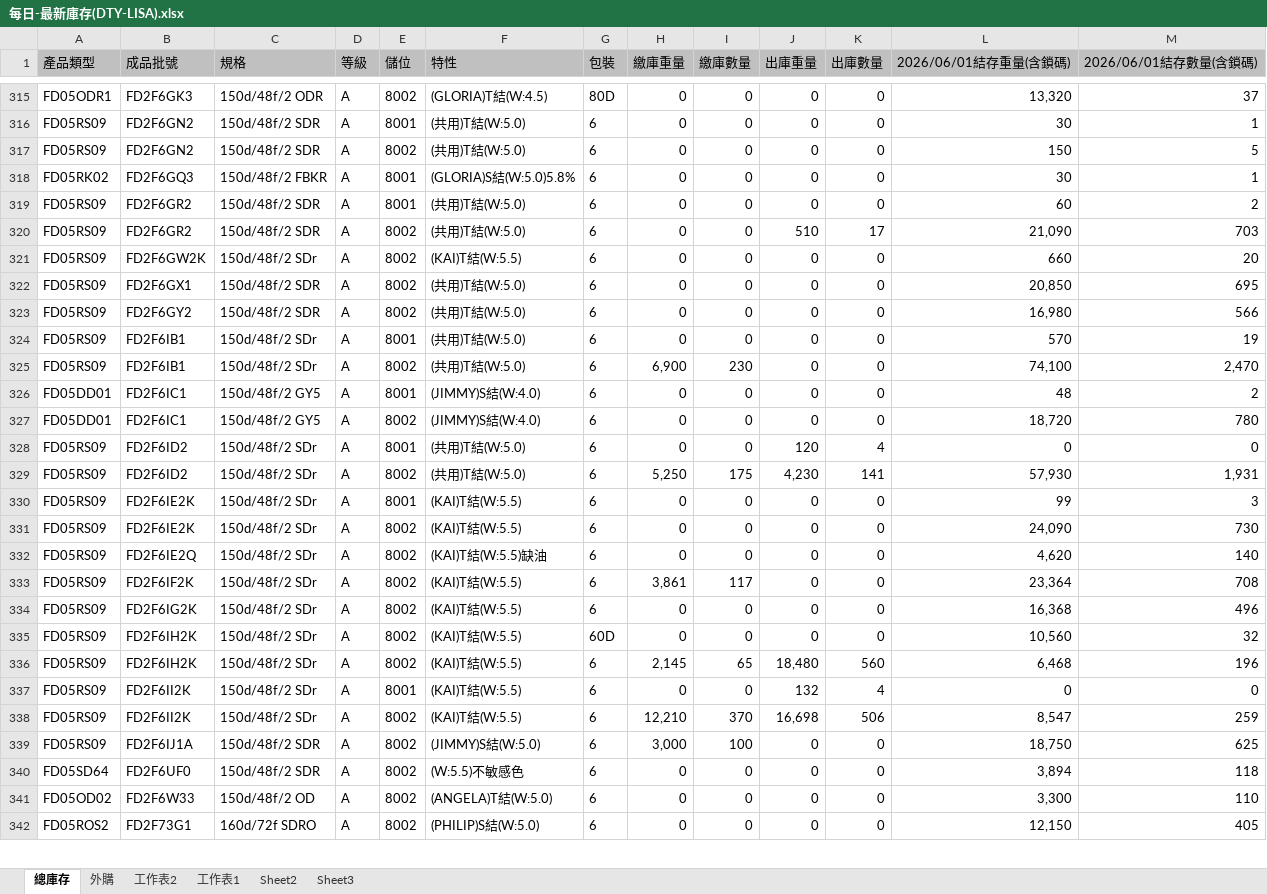
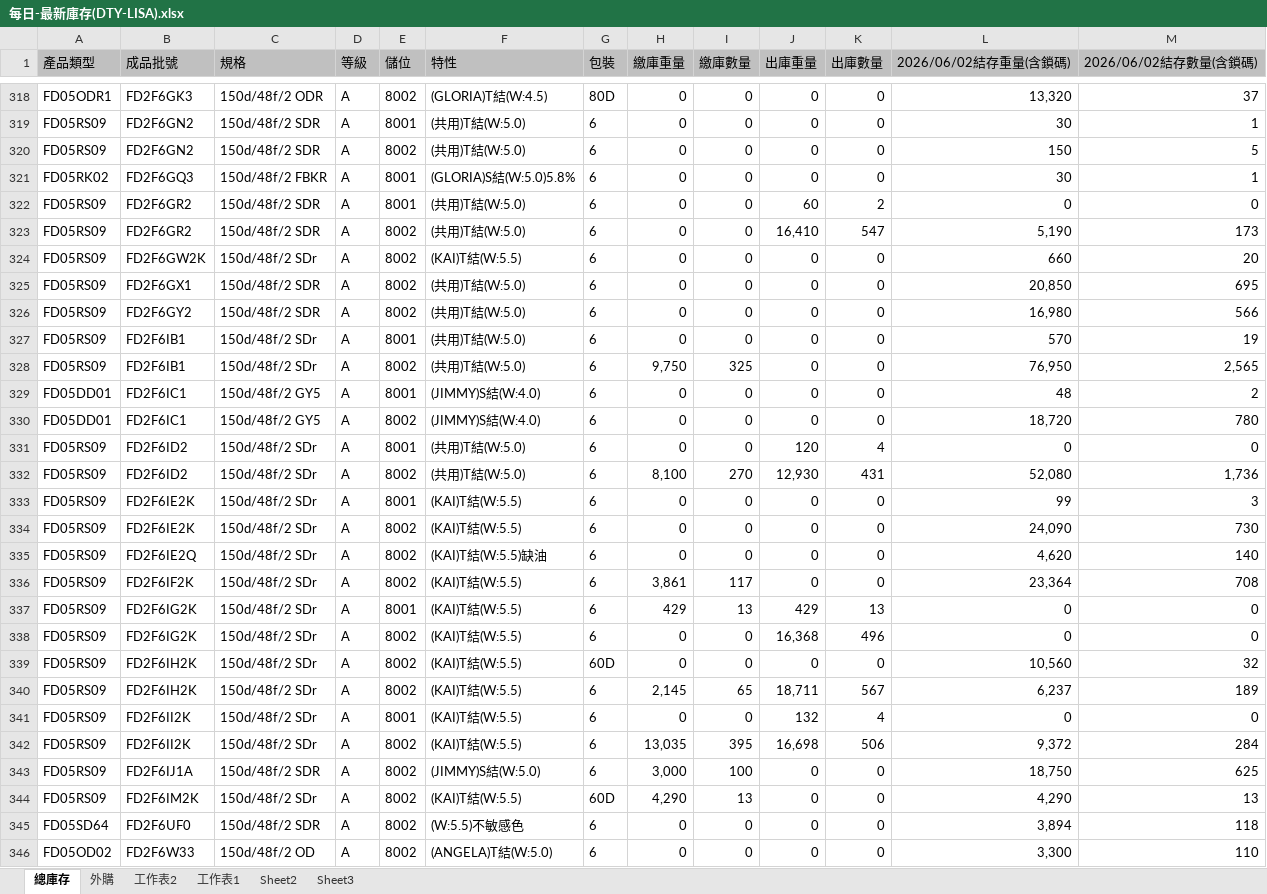
Before and after one commit to blaze0207/product-schedule, an Excel workbook: 每日-最新庫存(DTY-LISA).xlsx, sheet 總庫存, drawn as a sheet; only a part is shown, gaps mark what is left out; the shorter side is filled out with more unchanged rows; values as stored, in another font and other column widths than the file's, no borders; addresses are those after the commit; the diff covers the shown part only; the diff names each change by its address in the sheet, - before the commit and + after, or states it on an @@ line.

```diff
--- a/每日-最新庫存(DTY-LISA).xlsx (sheet 總庫存)
+++ b/每日-最新庫存(DTY-LISA).xlsx (sheet 總庫存)
-L1: 2026/06/01結存重量(含鎖碼)
+L1: 2026/06/02結存重量(含鎖碼)
-M1: 2026/06/01結存數量(含鎖碼)
+M1: 2026/06/02結存數量(含鎖碼)
-J322 (出庫重量): 0
+J322 (出庫重量): 60
-K322 (出庫數量): 0
+K322 (出庫數量): 2
-L322 (2026/06/02結存重量(含鎖碼)): 60
+L322 (2026/06/02結存重量(含鎖碼)): 0
-M322 (2026/06/02結存數量(含鎖碼)): 2
+M322 (2026/06/02結存數量(含鎖碼)): 0
-J323 (出庫重量): 510
+J323 (出庫重量): 16,410
-K323 (出庫數量): 17
+K323 (出庫數量): 547
-L323 (2026/06/02結存重量(含鎖碼)): 21,090
+L323 (2026/06/02結存重量(含鎖碼)): 5,190
-M323 (2026/06/02結存數量(含鎖碼)): 703
+M323 (2026/06/02結存數量(含鎖碼)): 173
-H328 (繳庫重量): 6,900
+H328 (繳庫重量): 9,750
-I328 (繳庫數量): 230
+I328 (繳庫數量): 325
-L328 (2026/06/02結存重量(含鎖碼)): 74,100
+L328 (2026/06/02結存重量(含鎖碼)): 76,950
-M328 (2026/06/02結存數量(含鎖碼)): 2,470
+M328 (2026/06/02結存數量(含鎖碼)): 2,565
-H332 (繳庫重量): 5,250
+H332 (繳庫重量): 8,100
-I332 (繳庫數量): 175
+I332 (繳庫數量): 270
-J332 (出庫重量): 4,230
+J332 (出庫重量): 12,930
-K332 (出庫數量): 141
+K332 (出庫數量): 431
-L332 (2026/06/02結存重量(含鎖碼)): 57,930
+L332 (2026/06/02結存重量(含鎖碼)): 52,080
-M332 (2026/06/02結存數量(含鎖碼)): 1,931
+M332 (2026/06/02結存數量(含鎖碼)): 1,736
+row 337: FD05RS09 | FD2F6IG2K | 150d/48f/2 SDr | A | 8001 | (KAI)T結(W:5.5) | 6 | 429 | 13 | 429 | 13 | 0 | 0
-J338 (出庫重量): 0
+J338 (出庫重量): 16,368
-K338 (出庫數量): 0
+K338 (出庫數量): 496
-L338 (2026/06/02結存重量(含鎖碼)): 16,368
+L338 (2026/06/02結存重量(含鎖碼)): 0
-M338 (2026/06/02結存數量(含鎖碼)): 496
+M338 (2026/06/02結存數量(含鎖碼)): 0
-J340 (出庫重量): 18,480
+J340 (出庫重量): 18,711
-K340 (出庫數量): 560
+K340 (出庫數量): 567
-L340 (2026/06/02結存重量(含鎖碼)): 6,468
+L340 (2026/06/02結存重量(含鎖碼)): 6,237
-M340 (2026/06/02結存數量(含鎖碼)): 196
+M340 (2026/06/02結存數量(含鎖碼)): 189
-H342 (繳庫重量): 12,210
+H342 (繳庫重量): 13,035
-I342 (繳庫數量): 370
+I342 (繳庫數量): 395
-L342 (2026/06/02結存重量(含鎖碼)): 8,547
+L342 (2026/06/02結存重量(含鎖碼)): 9,372
-M342 (2026/06/02結存數量(含鎖碼)): 259
+M342 (2026/06/02結存數量(含鎖碼)): 284
+row 344: FD05RS09 | FD2F6IM2K | 150d/48f/2 SDr | A | 8002 | (KAI)T結(W:5.5) | 60D | 4,290 | 13 | 0 | 0 | 4,290 | 13
```
Also changed, not shown: 8 added rows, 1 removed row and 91 edited cells elsewhere in this sheet, sheet 外購, DTY Jun26產銷260531-1100+500+100更新庫存_clear.xlsx, 絲八科-庫存表115.06.xlsx, 2 other files.
